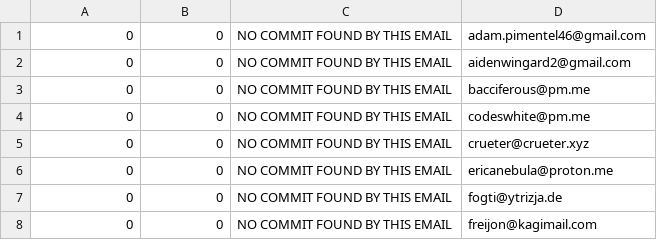
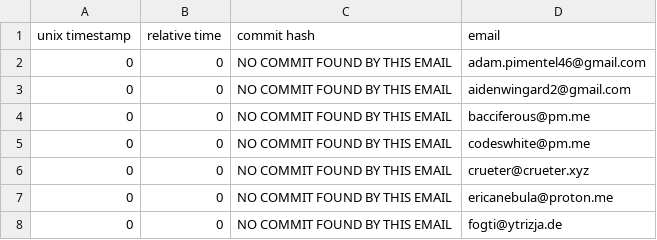
Before and after one commit to ingenarel/gentoo-hit-list, a CSV file: .maintainer-stats.csv, drawn as a sheet; only a part is shown; the shorter side is filled out with more unchanged rows; the diff names each change by its address in the sheet, - before the commit and + after, or states it on an @@ line.

```diff
--- a/.maintainer-stats.csv
+++ b/.maintainer-stats.csv
+row 1: unix timestamp | relative time | commit hash | email
```
Also changed, not shown: 1 other file.
